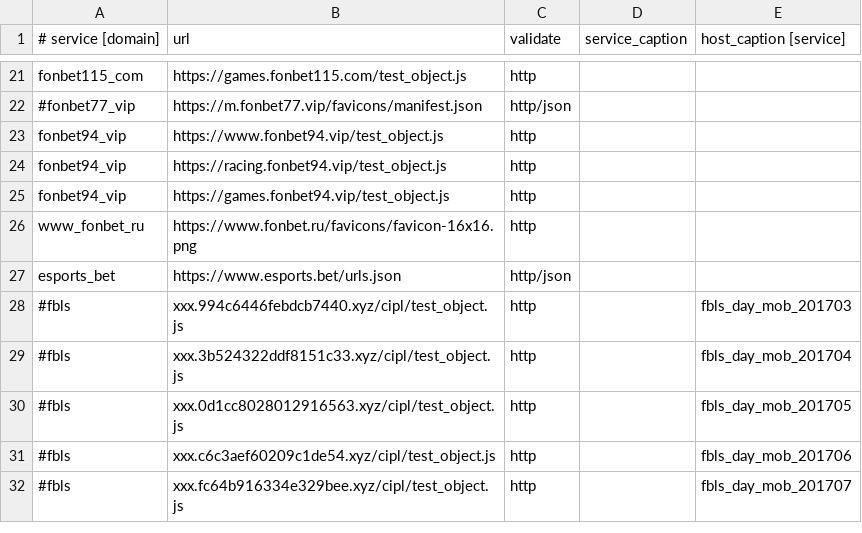
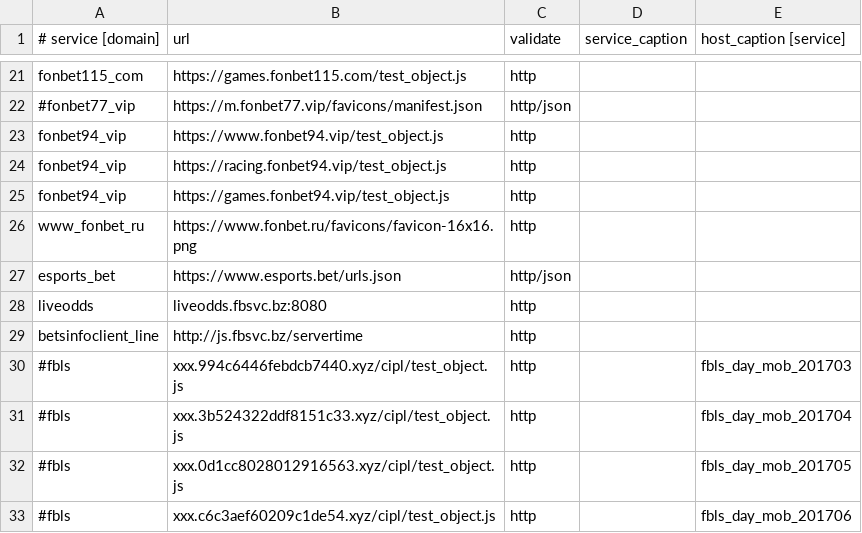
Before and after one commit to fbcloudstuff/apps, a CSV file: ban-monitoring/4hsoft_ban_monitoring.csv, drawn as a sheet; only a part is shown, gaps mark what is left out; the shorter side is filled out with more unchanged rows; the diff names each change by its address in the sheet, - before the commit and + after, or states it on an @@ line.

Commit message:
update ban-monitoring.csv

```diff
--- a/ban-monitoring/4hsoft_ban_monitoring.csv
+++ b/ban-monitoring/4hsoft_ban_monitoring.csv
+row 28: liveodds | liveodds.fbsvc.bz:8080 | http
+row 29: betsinfoclient_line | http://js.fbsvc.bz/servertime | http
```
